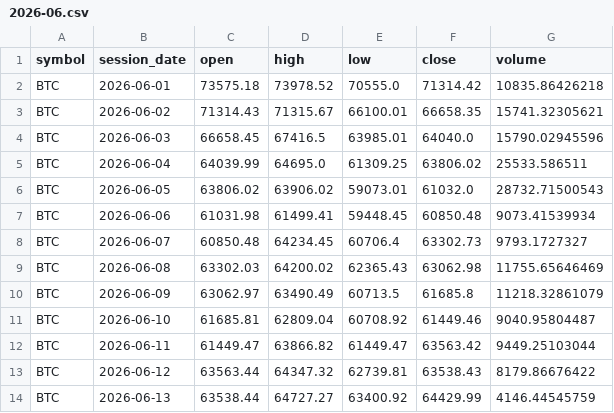
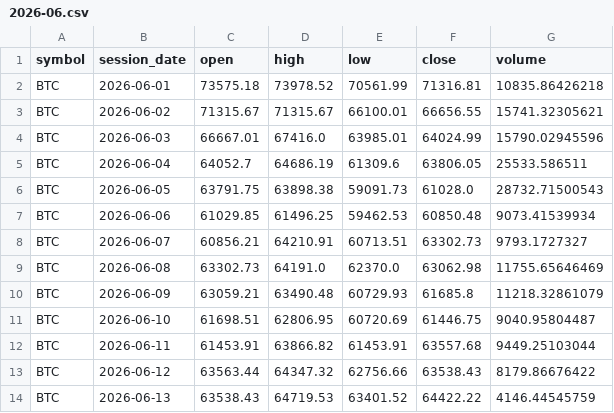
Before and after one commit to TheMrTBO/market-monitor, a CSV file: prices_daily/2026/2026-06.csv, drawn as a sheet; only a part is shown; the diff covers the shown part only.

```diff
--- a/prices_daily/2026/2026-06.csv
+++ b/prices_daily/2026/2026-06.csv
@@ -1,14 +1,14 @@
 symbol,session_date,open,high,low,close,volume
-BTC,2026-06-01,73575.18,73978.52,70555.0,71314.42,10835.86426218
-BTC,2026-06-02,71314.43,71315.67,66100.01,66658.35,15741.32305621
-BTC,2026-06-03,66658.45,67416.5,63985.01,64040.0,15790.02945596
-BTC,2026-06-04,64039.99,64695.0,61309.25,63806.02,25533.586511
-BTC,2026-06-05,63806.02,63906.02,59073.01,61032.0,28732.71500543
-BTC,2026-06-06,61031.98,61499.41,59448.45,60850.48,9073.41539934
-BTC,2026-06-07,60850.48,64234.45,60706.4,63302.73,9793.1727327
-BTC,2026-06-08,63302.03,64200.02,62365.43,63062.98,11755.65646469
-BTC,2026-06-09,63062.97,63490.49,60713.5,61685.8,11218.32861079
-BTC,2026-06-10,61685.81,62809.04,60708.92,61449.46,9040.95804487
-BTC,2026-06-11,61449.47,63866.82,61449.47,63563.42,9449.25103044
-BTC,2026-06-12,63563.44,64347.32,62739.81,63538.43,8179.86676422
-BTC,2026-06-13,63538.44,64727.27,63400.92,64429.99,4146.44545759
+BTC,2026-06-01,73575.18,73978.52,70561.99,71316.81,10835.86426218
+BTC,2026-06-02,71315.67,71315.67,66100.01,66656.55,15741.32305621
+BTC,2026-06-03,66667.01,67416.0,63985.01,64024.99,15790.02945596
+BTC,2026-06-04,64052.7,64686.19,61309.6,63806.05,25533.586511
+BTC,2026-06-05,63791.75,63898.38,59091.73,61028.0,28732.71500543
+BTC,2026-06-06,61029.85,61496.25,59462.53,60850.48,9073.41539934
+BTC,2026-06-07,60856.21,64210.91,60713.51,63302.73,9793.1727327
+BTC,2026-06-08,63302.73,64191.0,62370.0,63062.98,11755.65646469
+BTC,2026-06-09,63059.21,63490.48,60729.93,61685.8,11218.32861079
+BTC,2026-06-10,61698.51,62806.95,60720.69,61446.75,9040.95804487
+BTC,2026-06-11,61453.91,63866.82,61453.91,63557.68,9449.25103044
+BTC,2026-06-12,63563.44,64347.32,62756.66,63538.43,8179.86676422
+BTC,2026-06-13,63538.43,64719.53,63401.52,64422.22,4146.44545759
```
Also changed, not shown: 3 added rows, 3 removed rows and 35 edited cells elsewhere in this file, postmarket_scan/2026/2026-11-25.csv, prices_daily/2026/2026-11.csv, 9 other files.
